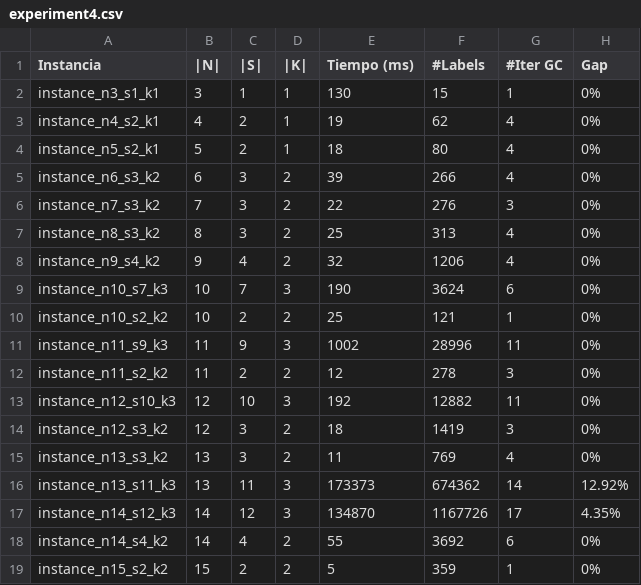
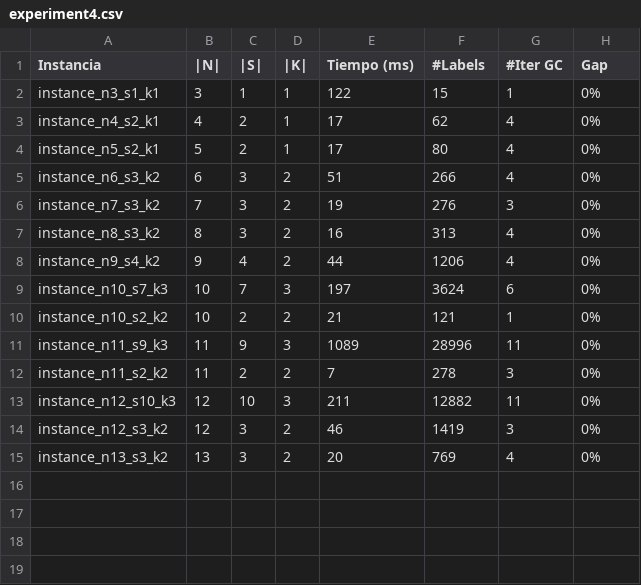
Before and after one commit to nahuelnh/star-routing, a CSV file: src/resources/experiment4.csv, drawn as a sheet.

```diff
--- a/src/resources/experiment4.csv
+++ b/src/resources/experiment4.csv
@@ -1,19 +1,15 @@
 Instancia;|N|;|S|;|K|;Tiempo (ms);#Labels;#Iter GC;Gap
-instance_n3_s1_k1;3;1;1;130;15;1;0%
-instance_n4_s2_k1;4;2;1;19;62;4;0%
-instance_n5_s2_k1;5;2;1;18;80;4;0%
-instance_n6_s3_k2;6;3;2;39;266;4;0%
-instance_n7_s3_k2;7;3;2;22;276;3;0%
-instance_n8_s3_k2;8;3;2;25;313;4;0%
-instance_n9_s4_k2;9;4;2;32;1206;4;0%
-instance_n10_s7_k3;10;7;3;190;3624;6;0%
-instance_n10_s2_k2;10;2;2;25;121;1;0%
-instance_n11_s9_k3;11;9;3;1002;28996;11;0%
-instance_n11_s2_k2;11;2;2;12;278;3;0%
-instance_n12_s10_k3;12;10;3;192;12882;11;0%
-instance_n12_s3_k2;12;3;2;18;1419;3;0%
-instance_n13_s3_k2;13;3;2;11;769;4;0%
-instance_n13_s11_k3;13;11;3;173373;674362;14;12.92%
-instance_n14_s12_k3;14;12;3;134870;1167726;17;4.35%
-instance_n14_s4_k2;14;4;2;55;3692;6;0%
-instance_n15_s2_k2;15;2;2;5;359;1;0%
+instance_n3_s1_k1;3;1;1;122;15;1;0%
+instance_n4_s2_k1;4;2;1;17;62;4;0%
+instance_n5_s2_k1;5;2;1;17;80;4;0%
+instance_n6_s3_k2;6;3;2;51;266;4;0%
+instance_n7_s3_k2;7;3;2;19;276;3;0%
+instance_n8_s3_k2;8;3;2;16;313;4;0%
+instance_n9_s4_k2;9;4;2;44;1206;4;0%
+instance_n10_s7_k3;10;7;3;197;3624;6;0%
+instance_n10_s2_k2;10;2;2;21;121;1;0%
+instance_n11_s9_k3;11;9;3;1089;28996;11;0%
+instance_n11_s2_k2;11;2;2;7;278;3;0%
+instance_n12_s10_k3;12;10;3;211;12882;11;0%
+instance_n12_s3_k2;12;3;2;46;1419;3;0%
+instance_n13_s3_k2;13;3;2;20;769;4;0%
```
Also changed, not shown: 15 other files.
